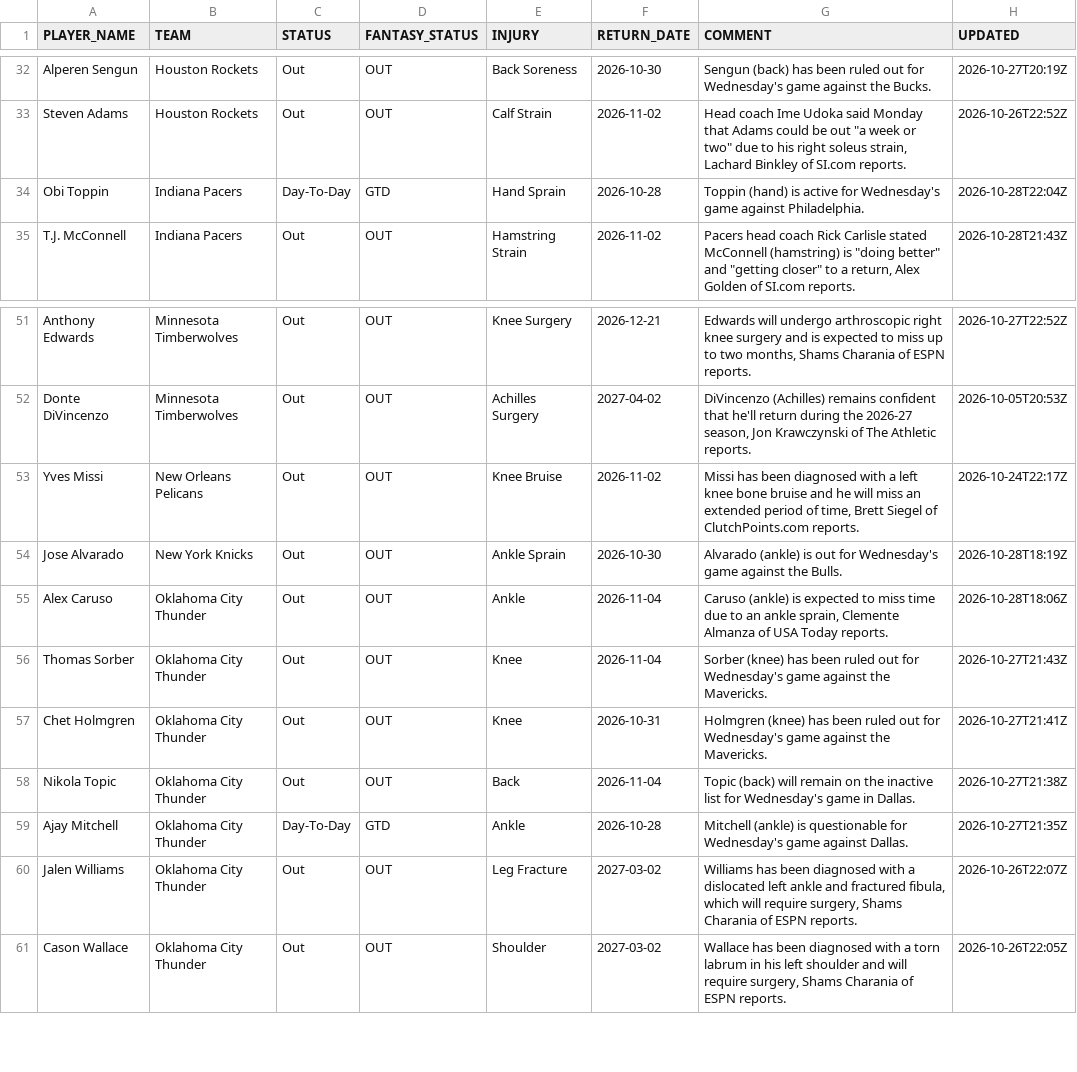
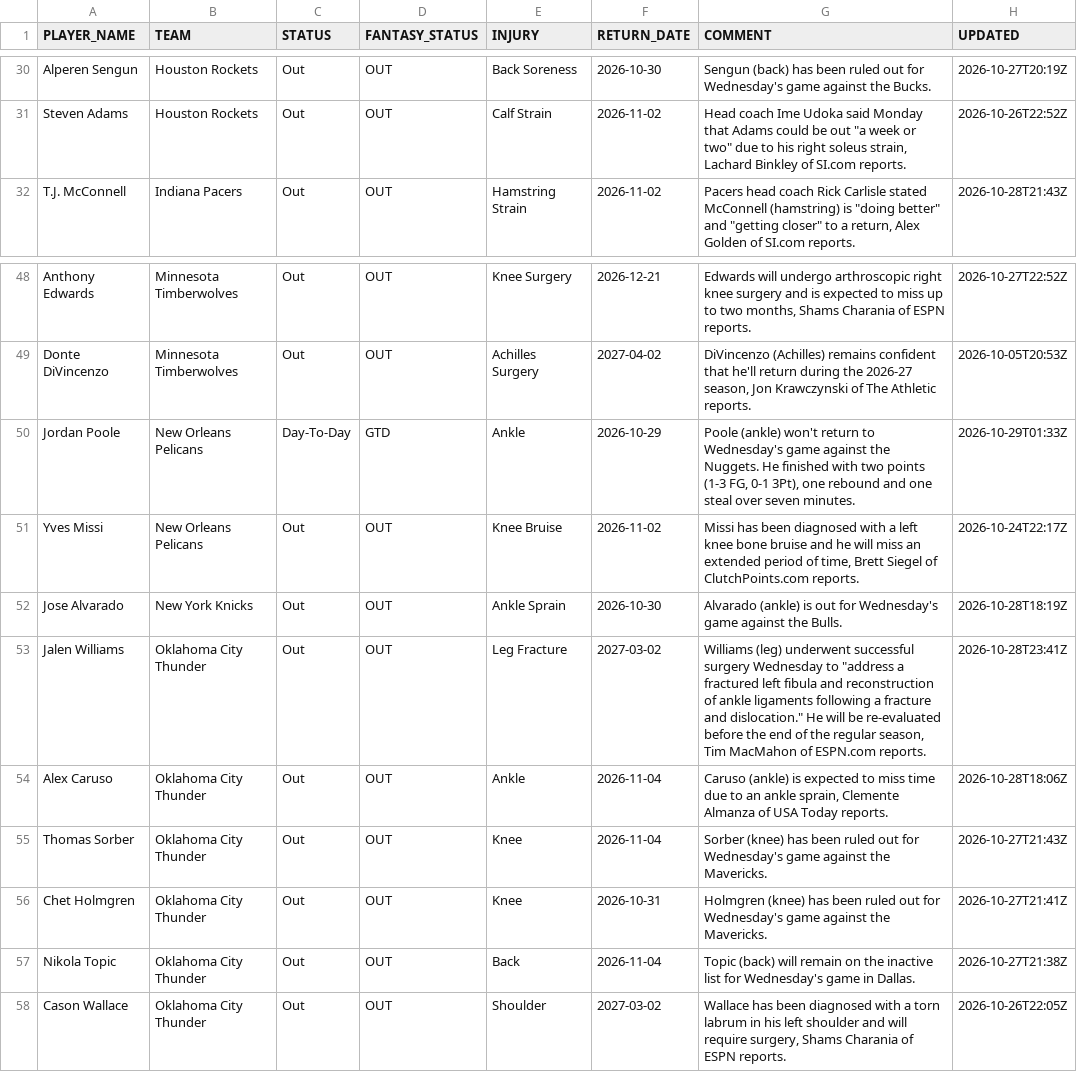
Before and after one commit to RoiGreen/dagger, a CSV file: nba_2026_27/injuries.csv, drawn as a sheet; only a part is shown, gaps mark what is left out; the diff covers the shown part only.

```diff
--- a/nba_2026_27/injuries.csv
+++ b/nba_2026_27/injuries.csv
@@ -33,3 +31,2 @@ Alperen Sengun,Houston Rockets,Out,OUT,Back Soreness,2026-10-30,Sengun (back) ha
 Steven Adams,Houston Rockets,Out,OUT,Calf Strain,2026-11-02,"Head coach Ime Udoka said Monday that Adams could be out ""a week or two"" due to his right soleus strain, Lachard Binkley of SI.com reports.",2026-10-26T22:52Z
-Obi Toppin,Indiana Pacers,Day-To-Day,GTD,Hand Sprain,2026-10-28,Toppin (hand) is active for Wednesday's game against Philadelphia.,2026-10-28T22:04Z
 T.J. McConnell,Indiana Pacers,Out,OUT,Hamstring Strain,2026-11-02,"Pacers head coach Rick Carlisle stated McConnell (hamstring) is ""doing better"" and ""getting closer"" to a return, Alex Golden of SI.com reports.",2026-10-28T21:43Z
@@ -52,4 +49,6 @@ Anthony Edwards,Minnesota Timberwolves,Out,OUT,Knee Surgery,2026-12-21,"Edwards
 Donte DiVincenzo,Minnesota Timberwolves,Out,OUT,Achilles Surgery,2027-04-02,"DiVincenzo (Achilles) remains confident that he'll return during the 2026-27 season, Jon Krawczynski of The Athletic reports.",2026-10-05T20:53Z
+Jordan Poole,New Orleans Pelicans,Day-To-Day,GTD,Ankle,2026-10-29,"Poole (ankle) won't return to Wednesday's game against the Nuggets. He finished with two points (1-3 FG, 0-1 3Pt), one rebound and one steal over seven minutes.",2026-10-29T01:33Z
 Yves Missi,New Orleans Pelicans,Out,OUT,Knee Bruise,2026-11-02,"Missi has been diagnosed with a left knee bone bruise and he will miss an extended period of time, Brett Siegel of ClutchPoints.com reports.",2026-10-24T22:17Z
 Jose Alvarado,New York Knicks,Out,OUT,Ankle Sprain,2026-10-30,Alvarado (ankle) is out for Wednesday's game against the Bulls.,2026-10-28T18:19Z
+Jalen Williams,Oklahoma City Thunder,Out,OUT,Leg Fracture,2027-03-02,"Williams (leg) underwent successful surgery Wednesday to ""address a fractured left fibula and reconstruction of ankle ligaments following a fracture and dislocation."" He will be re-evaluated before the end of the regular season, Tim MacMahon of ESPN.com reports.",2026-10-28T23:41Z
 Alex Caruso,Oklahoma City Thunder,Out,OUT,Ankle,2026-11-04,"Caruso (ankle) is expected to miss time due to an ankle sprain, Clemente Almanza of USA Today reports.",2026-10-28T18:06Z
@@ -58,4 +57,2 @@ Chet Holmgren,Oklahoma City Thunder,Out,OUT,Knee,2026-10-31,Holmgren (knee) has
 Nikola Topic,Oklahoma City Thunder,Out,OUT,Back,2026-11-04,Topic (back) will remain on the inactive list for Wednesday's game in Dallas.,2026-10-27T21:38Z
-Ajay Mitchell,Oklahoma City Thunder,Day-To-Day,GTD,Ankle,2026-10-28,Mitchell (ankle) is questionable for Wednesday's game against Dallas.,2026-10-27T21:35Z
-Jalen Williams,Oklahoma City Thunder,Out,OUT,Leg Fracture,2027-03-02,"Williams has been diagnosed with a dislocated left ankle and fractured fibula, which will require surgery, Shams Charania of ESPN reports.",2026-10-26T22:07Z
 Cason Wallace,Oklahoma City Thunder,Out,OUT,Shoulder,2027-03-02,"Wallace has been diagnosed with a torn labrum in his left shoulder and will require surgery, Shams Charania of ESPN reports.",2026-10-26T22:05Z
```
Also changed, not shown: 5 added rows, 8 removed rows and 10 edited cells elsewhere in this file, 7 other files.
